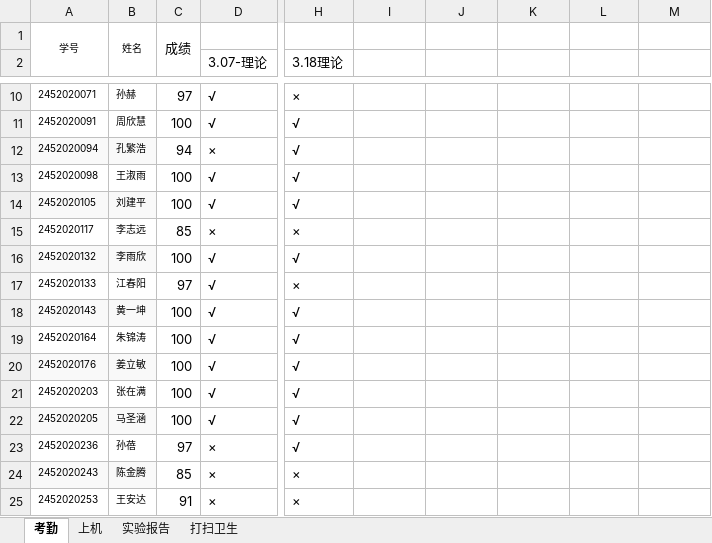
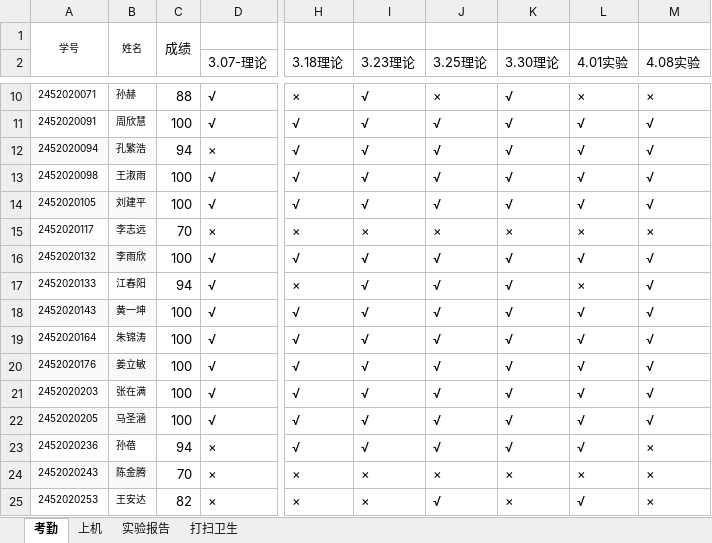
Before and after one commit to chinagjs/Computer-Network-Technology-3-2024, an Excel workbook: 24网络技术3班考勤.xlsx, sheet 考勤, drawn as a sheet; only a part is shown, gaps mark what is left out; values as stored, in another font and other column widths than the file's, no borders; conditional formats not drawn; the diff covers the shown part only; the diff names each change by its address in the sheet, - before the commit and + after, or states it on an @@ line.

```diff
--- a/24网络技术3班考勤.xlsx (sheet 考勤)
+++ b/24网络技术3班考勤.xlsx (sheet 考勤)
-I2: (empty)
+I2: 3.23理论
-J2: (empty)
+J2: 3.25理论
-K2: (empty)
+K2: 3.30理论
-L2: (empty)
+L2: 4.01实验
-M2: (empty)
+M2: 4.08实验
-C10: 97
+C10: 88
-I10:I14 (3.23理论): (empty)
+I10:I14 (3.23理论): √
-J10 (3.25理论): (empty)
+J10 (3.25理论): ×
-K10:K14 (3.30理论): (empty)
+K10:K14 (3.30理论): √
-L10 (4.01实验): (empty)
+L10 (4.01实验): ×
-M10 (4.08实验): (empty)
+M10 (4.08实验): ×
-J11:J14 (3.25理论): (empty)
+J11:J14 (3.25理论): √
-L11:L14 (4.01实验): (empty)
+L11:L14 (4.01实验): √
-M11:M14 (4.08实验): (empty)
+M11:M14 (4.08实验): √
-C15: 85
+C15: 70
-I15 (3.23理论): (empty)
+I15 (3.23理论): ×
-J15 (3.25理论): (empty)
+J15 (3.25理论): ×
-K15 (3.30理论): (empty)
+K15 (3.30理论): ×
-L15 (4.01实验): (empty)
+L15 (4.01实验): ×
-M15 (4.08实验): (empty)
+M15 (4.08实验): ×
-I16:I23 (3.23理论): (empty)
+I16:I23 (3.23理论): √
-J16:J23 (3.25理论): (empty)
+J16:J23 (3.25理论): √
-K16:K23 (3.30理论): (empty)
+K16:K23 (3.30理论): √
-L16 (4.01实验): (empty)
+L16 (4.01实验): √
-M16:M22 (4.08实验): (empty)
+M16:M22 (4.08实验): √
-C17: 97
+C17: 94
-L17 (4.01实验): (empty)
+L17 (4.01实验): ×
-L18:L23 (4.01实验): (empty)
+L18:L23 (4.01实验): √
-C23: 97
+C23: 94
-M23:M25 (4.08实验): (empty)
+M23:M25 (4.08实验): ×
-C24: 85
+C24: 70
-I24:I25 (3.23理论): (empty)
+I24:I25 (3.23理论): ×
-J24 (3.25理论): (empty)
+J24 (3.25理论): ×
-K24:K25 (3.30理论): (empty)
+K24:K25 (3.30理论): ×
-L24 (4.01实验): (empty)
+L24 (4.01实验): ×
-C25: 91
+C25: 82
-J25 (3.25理论): (empty)
+J25 (3.25理论): √
-L25 (4.01实验): (empty)
+L25 (4.01实验): √
```
Also changed, not shown: 166 edited cells elsewhere in this sheet, sheet 打扫卫生.
